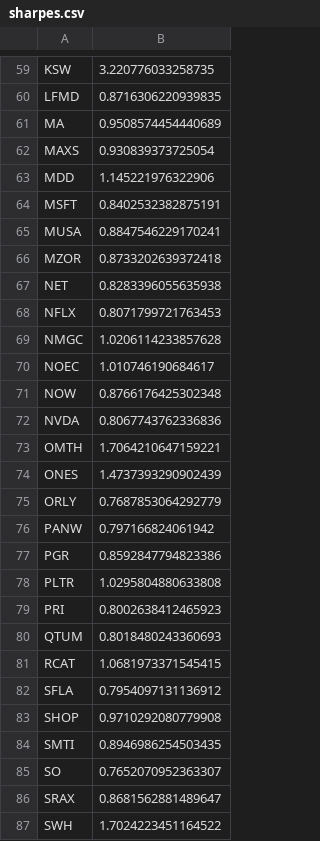
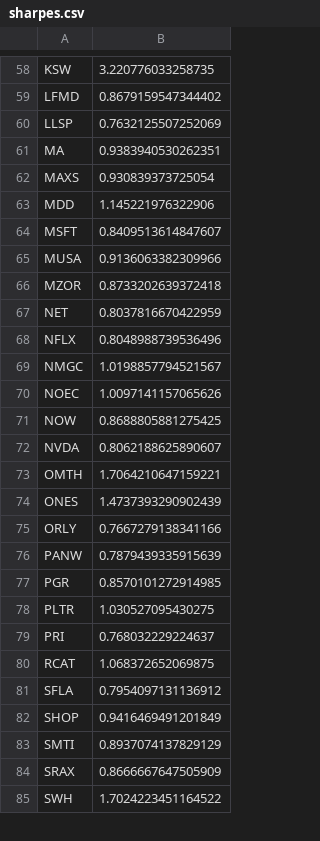
Before and after one commit to damiansp/marketModeling, a CSV file: daily/data/sharpes.csv, drawn as a sheet; only a part is shown, gaps mark what is left out; removed rows and columns are numbered as before the commit, all else as after; the diff covers the shown part only; the diff names each change by its address in the sheet, - before the commit and + after, or states it on an @@ line.

```diff
--- a/daily/data/sharpes.csv
+++ b/daily/data/sharpes.csv
-B59: 0.8716306220939835
+B59: 0.8679159547344402
+row 60: LLSP | 0.7632125507252069
-B61: 0.9508574454440689
+B61: 0.9383940530262351
-B64: 0.8402532382875191
+B64: 0.8409513614847607
-B65: 0.8847546229170241
+B65: 0.9136063382309966
-B67: 0.8283396055635938
+B67: 0.8037816670422959
-B68: 0.8071799721763453
+B68: 0.8048988739536496
-B69: 1.0206114233857628
+B69: 1.0198857794521567
-B70: 1.010746190684617
+B70: 1.0097141157065626
-B71: 0.8766176425302348
+B71: 0.8688805881275425
-B72: 0.8067743762336836
+B72: 0.8062188625890607
-B75: 0.7687853064292779
+B75: 0.7667279138341166
-B76: 0.797166824061942
+B76: 0.7879439335915639
-B77: 0.8592847794823386
+B77: 0.8570101272914985
-B78: 1.0295804880633808
+B78: 1.030527095430275
-B79: 0.8002638412465923
+B79: 0.768032229224637
-row 80: QTUM | 0.8018480243360693
-B80: 1.0681973371545415
+B80: 1.068372652069875
-B82: 0.9710292080779908
+B82: 0.9416469491201849
-B83: 0.8946986254503435
+B83: 0.8937074137829129
-row 85: SO | 0.7652070952363307
-B84: 0.8681562881489647
+B84: 0.8666667647505909
```
Also changed, not shown: 4 added rows, 3 removed rows and 36 edited cells elsewhere in this file, daily/data/stock_metrics.csv, 16 other files.
